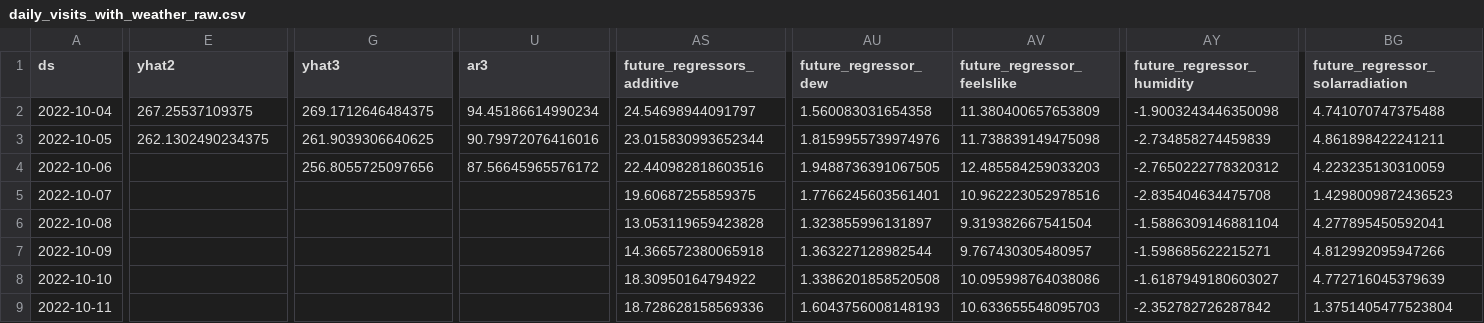
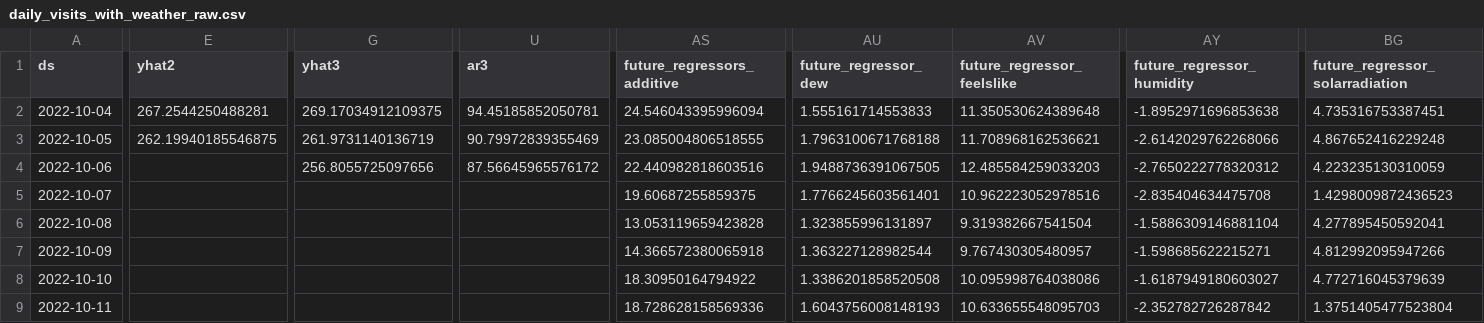
Before and after one commit to drdevinhopkins/hourly-report-neuralprophet, a CSV file: forecasts/daily_visits_with_weather_raw.csv, drawn as a sheet; only a part is shown, gaps mark what is left out; the diff covers the shown part only; the diff names each change by its address in the sheet, - before the commit and + after, or states it on an @@ line.

```diff
--- a/forecasts/daily_visits_with_weather_raw.csv
+++ b/forecasts/daily_visits_with_weather_raw.csv
-E2 (yhat2): 267.25537109375
+E2 (yhat2): 267.2544250488281
-G2 (yhat3): 269.1712646484375
+G2 (yhat3): 269.17034912109375
-U2 (ar3): 94.45186614990234
+U2 (ar3): 94.45185852050781
-AS2 (future_regressors_additive): 24.54698944091797
+AS2 (future_regressors_additive): 24.546043395996094
-AU2 (future_regressor_dew): 1.560083031654358
+AU2 (future_regressor_dew): 1.555161714553833
-AV2 (future_regressor_feelslike): 11.380400657653809
+AV2 (future_regressor_feelslike): 11.350530624389648
-AY2 (future_regressor_humidity): -1.9003243446350098
+AY2 (future_regressor_humidity): -1.8952971696853638
-BG2 (future_regressor_solarradiation): 4.741070747375488
+BG2 (future_regressor_solarradiation): 4.735316753387451
-E3 (yhat2): 262.1302490234375
+E3 (yhat2): 262.19940185546875
-G3 (yhat3): 261.9039306640625
+G3 (yhat3): 261.9731140136719
-U3 (ar3): 90.79972076416016
+U3 (ar3): 90.79972839355469
-AS3 (future_regressors_additive): 23.015830993652344
+AS3 (future_regressors_additive): 23.085004806518555
-AU3 (future_regressor_dew): 1.8159955739974976
+AU3 (future_regressor_dew): 1.7963100671768188
-AV3 (future_regressor_feelslike): 11.738839149475098
+AV3 (future_regressor_feelslike): 11.708968162536621
-AY3 (future_regressor_humidity): -2.734858274459839
+AY3 (future_regressor_humidity): -2.6142029762268066
-BG3 (future_regressor_solarradiation): 4.861898422241211
+BG3 (future_regressor_solarradiation): 4.867652416229248
```
Also changed, not shown: 17 edited cells elsewhere in this file, forecasts/inflow.csv, forecasts/inflow_with_weather_raw.csv, 12 other files.
